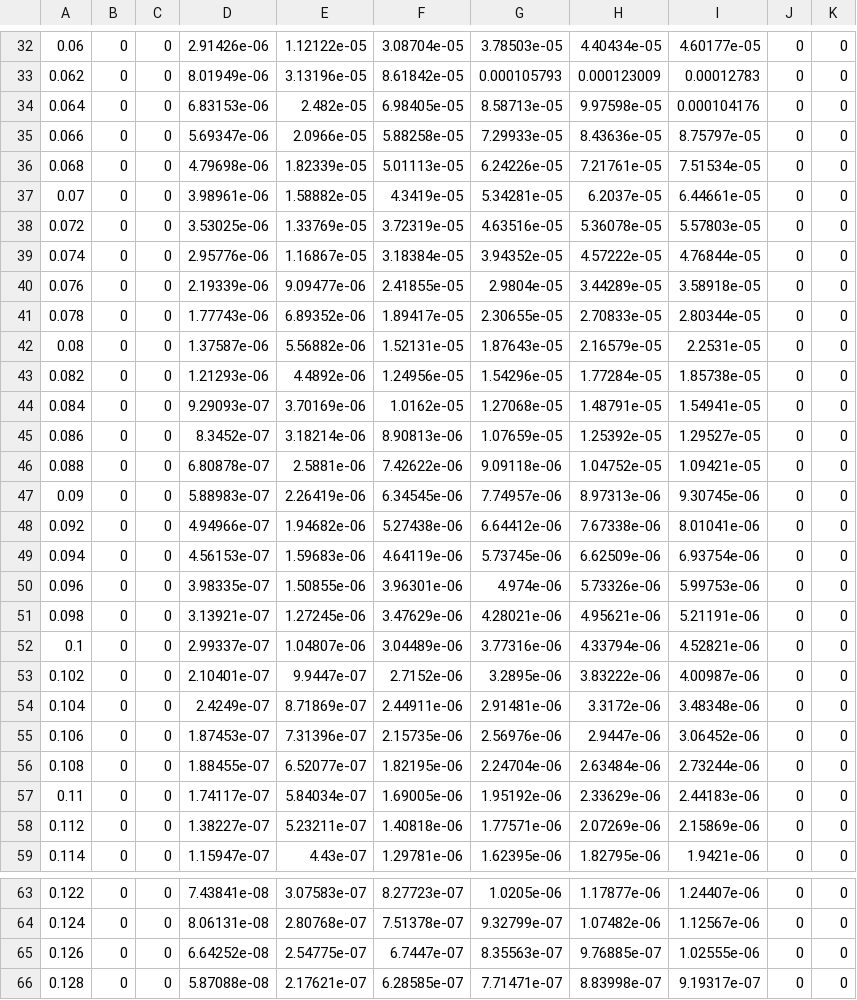
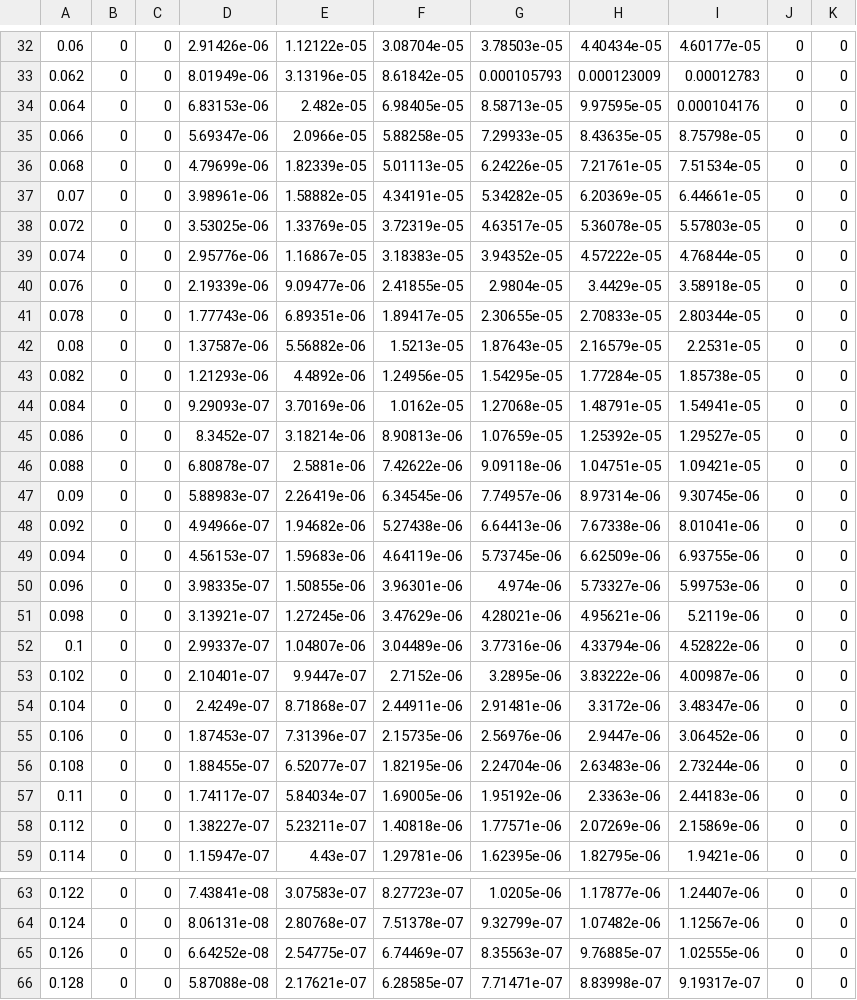
Before and after one commit to sparrow-acoustics/sparrowpy, a CSV file: supp_materials/resources/paper/raven_facade.csv, drawn as a sheet; only a part is shown, gaps mark what is left out.

```diff
--- a/supp_materials/resources/paper/raven_facade.csv
+++ b/supp_materials/resources/paper/raven_facade.csv
@@ -33,26 +33,26 @@
 0.062,0,0,8.01949e-06,3.13196e-05,8.61842e-05,0.000105793,0.000123009,0.00012783,0,0
-0.064,0,0,6.83153e-06,2.482e-05,6.98405e-05,8.58713e-05,9.97598e-05,0.000104176,0,0
-0.066,0,0,5.69347e-06,2.0966e-05,5.88258e-05,7.29933e-05,8.43636e-05,8.75797e-05,0,0
-0.068,0,0,4.79698e-06,1.82339e-05,5.01113e-05,6.24226e-05,7.21761e-05,7.51534e-05,0,0
-0.07,0,0,3.98961e-06,1.58882e-05,4.3419e-05,5.34281e-05,6.2037e-05,6.44661e-05,0,0
-0.072,0,0,3.53025e-06,1.33769e-05,3.72319e-05,4.63516e-05,5.36078e-05,5.57803e-05,0,0
-0.074,0,0,2.95776e-06,1.16867e-05,3.18384e-05,3.94352e-05,4.57222e-05,4.76844e-05,0,0
-0.076,0,0,2.19339e-06,9.09477e-06,2.41855e-05,2.9804e-05,3.44289e-05,3.58918e-05,0,0
-0.078,0,0,1.77743e-06,6.89352e-06,1.89417e-05,2.30655e-05,2.70833e-05,2.80344e-05,0,0
-0.08,0,0,1.37587e-06,5.56882e-06,1.52131e-05,1.87643e-05,2.16579e-05,2.2531e-05,0,0
-0.082,0,0,1.21293e-06,4.4892e-06,1.24956e-05,1.54296e-05,1.77284e-05,1.85738e-05,0,0
+0.064,0,0,6.83153e-06,2.482e-05,6.98405e-05,8.58713e-05,9.97595e-05,0.000104176,0,0
+0.066,0,0,5.69347e-06,2.0966e-05,5.88258e-05,7.29933e-05,8.43635e-05,8.75798e-05,0,0
+0.068,0,0,4.79699e-06,1.82339e-05,5.01113e-05,6.24226e-05,7.21761e-05,7.51534e-05,0,0
+0.07,0,0,3.98961e-06,1.58882e-05,4.34191e-05,5.34282e-05,6.20369e-05,6.44661e-05,0,0
+0.072,0,0,3.53025e-06,1.33769e-05,3.72319e-05,4.63517e-05,5.36078e-05,5.57803e-05,0,0
+0.074,0,0,2.95776e-06,1.16867e-05,3.18383e-05,3.94352e-05,4.57222e-05,4.76844e-05,0,0
+0.076,0,0,2.19339e-06,9.09477e-06,2.41855e-05,2.9804e-05,3.4429e-05,3.58918e-05,0,0
+0.078,0,0,1.77743e-06,6.89351e-06,1.89417e-05,2.30655e-05,2.70833e-05,2.80344e-05,0,0
+0.08,0,0,1.37587e-06,5.56882e-06,1.5213e-05,1.87643e-05,2.16579e-05,2.2531e-05,0,0
+0.082,0,0,1.21293e-06,4.4892e-06,1.24956e-05,1.54295e-05,1.77284e-05,1.85738e-05,0,0
 0.084,0,0,9.29093e-07,3.70169e-06,1.0162e-05,1.27068e-05,1.48791e-05,1.54941e-05,0,0
 0.086,0,0,8.3452e-07,3.18214e-06,8.90813e-06,1.07659e-05,1.25392e-05,1.29527e-05,0,0
-0.088,0,0,6.80878e-07,2.5881e-06,7.42622e-06,9.09118e-06,1.04752e-05,1.09421e-05,0,0
-0.09,0,0,5.88983e-07,2.26419e-06,6.34545e-06,7.74957e-06,8.97313e-06,9.30745e-06,0,0
-0.092,0,0,4.94966e-07,1.94682e-06,5.27438e-06,6.64412e-06,7.67338e-06,8.01041e-06,0,0
-0.094,0,0,4.56153e-07,1.59683e-06,4.64119e-06,5.73745e-06,6.62509e-06,6.93754e-06,0,0
-0.096,0,0,3.98335e-07,1.50855e-06,3.96301e-06,4.974e-06,5.73326e-06,5.99753e-06,0,0
-0.098,0,0,3.13921e-07,1.27245e-06,3.47629e-06,4.28021e-06,4.95621e-06,5.21191e-06,0,0
-0.1,0,0,2.99337e-07,1.04807e-06,3.04489e-06,3.77316e-06,4.33794e-06,4.52821e-06,0,0
+0.088,0,0,6.80878e-07,2.5881e-06,7.42622e-06,9.09118e-06,1.04751e-05,1.09421e-05,0,0
+0.09,0,0,5.88983e-07,2.26419e-06,6.34545e-06,7.74957e-06,8.97314e-06,9.30745e-06,0,0
+0.092,0,0,4.94966e-07,1.94682e-06,5.27438e-06,6.64413e-06,7.67338e-06,8.01041e-06,0,0
+0.094,0,0,4.56153e-07,1.59683e-06,4.64119e-06,5.73745e-06,6.62509e-06,6.93755e-06,0,0
+0.096,0,0,3.98335e-07,1.50855e-06,3.96301e-06,4.974e-06,5.73327e-06,5.99753e-06,0,0
+0.098,0,0,3.13921e-07,1.27245e-06,3.47629e-06,4.28021e-06,4.95621e-06,5.2119e-06,0,0
+0.1,0,0,2.99337e-07,1.04807e-06,3.04489e-06,3.77316e-06,4.33794e-06,4.52822e-06,0,0
 0.102,0,0,2.10401e-07,9.9447e-07,2.7152e-06,3.2895e-06,3.83222e-06,4.00987e-06,0,0
-0.104,0,0,2.4249e-07,8.71869e-07,2.44911e-06,2.91481e-06,3.3172e-06,3.48348e-06,0,0
+0.104,0,0,2.4249e-07,8.71868e-07,2.44911e-06,2.91481e-06,3.3172e-06,3.48347e-06,0,0
 0.106,0,0,1.87453e-07,7.31396e-07,2.15735e-06,2.56976e-06,2.9447e-06,3.06452e-06,0,0
-0.108,0,0,1.88455e-07,6.52077e-07,1.82195e-06,2.24704e-06,2.63484e-06,2.73244e-06,0,0
-0.11,0,0,1.74117e-07,5.84034e-07,1.69005e-06,1.95192e-06,2.33629e-06,2.44183e-06,0,0
+0.108,0,0,1.88455e-07,6.52077e-07,1.82195e-06,2.24704e-06,2.63483e-06,2.73244e-06,0,0
+0.11,0,0,1.74117e-07,5.84034e-07,1.69005e-06,1.95192e-06,2.3363e-06,2.44183e-06,0,0
 0.112,0,0,1.38227e-07,5.23211e-07,1.40818e-06,1.77571e-06,2.07269e-06,2.15869e-06,0,0
@@ -64,3 +64,3 @@
 0.124,0,0,8.06131e-08,2.80768e-07,7.51378e-07,9.32799e-07,1.07482e-06,1.12567e-06,0,0
-0.126,0,0,6.64252e-08,2.54775e-07,6.7447e-07,8.35563e-07,9.76885e-07,1.02555e-06,0,0
+0.126,0,0,6.64252e-08,2.54775e-07,6.74469e-07,8.35563e-07,9.76885e-07,1.02555e-06,0,0
 0.128,0,0,5.87088e-08,2.17621e-07,6.28585e-07,7.71471e-07,8.83998e-07,9.19317e-07,0,0
```
Also changed, not shown: supp_materials/resources/paper/inf_plane_data.csv, 8 other files.
